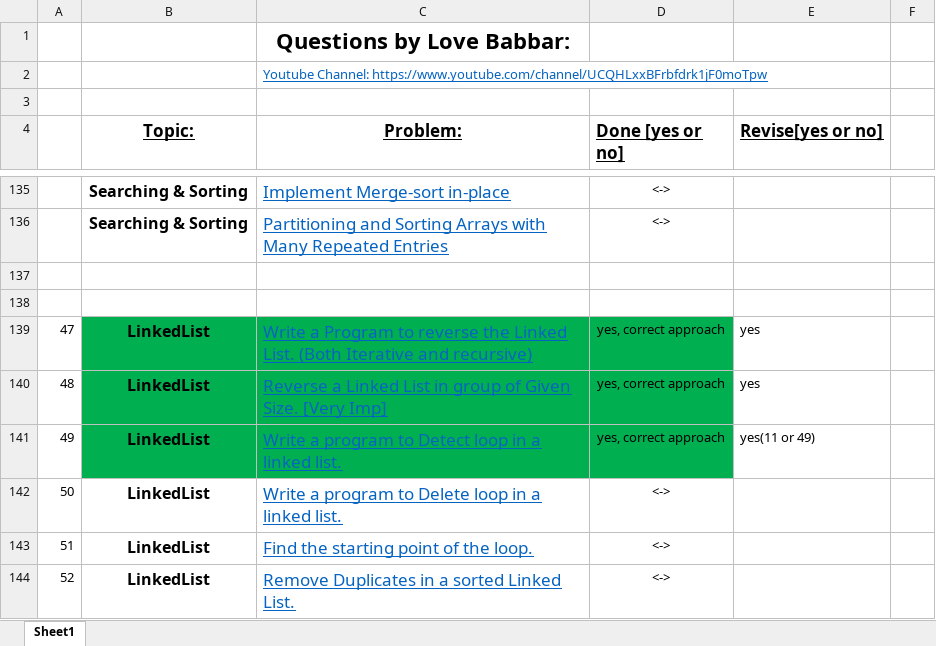
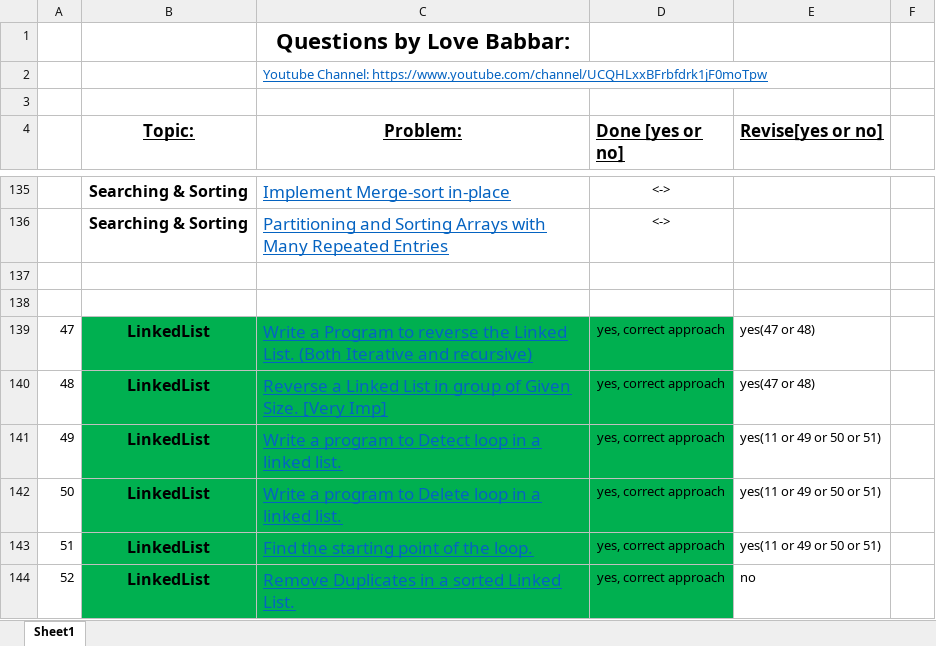
Before and after one commit to yashrajsingh11/DSA_Practice, an Excel workbook: FINAL450.xlsx, sheet Sheet1, drawn as a sheet; only a part is shown, gaps mark what is left out; values as stored, in another font and other column widths than the file's, no borders; the diff covers the shown part only; the diff names each change by its address in the sheet, - before the commit and + after, or states it on an @@ line.

Commit message:
Added DS - Linked List

```diff
--- a/FINAL450.xlsx (sheet Sheet1)
+++ b/FINAL450.xlsx (sheet Sheet1)
-E139:E140 (Revise[yes or no]): yes
+E139:E140 (Revise[yes or no]): yes(47 or 48)
-E141 (Revise[yes or no]): yes(11 or 49)
+E141 (Revise[yes or no]): yes(11 or 49 or 50 or 51)
-B142:D144 fill: none
+B142:D144 fill: #00B050
-D142:D144 (Done [yes or no]): <->
+D142:D144 (Done [yes or no]): yes, correct approach
-E142:E143 (Revise[yes or no]): (empty)
+E142:E143 (Revise[yes or no]): yes(11 or 49 or 50 or 51)
-E144 (Revise[yes or no]): (empty)
+E144 (Revise[yes or no]): no
```
Also changed, not shown: 13 edited cells and cell formats elsewhere in this sheet, 13 other files.
